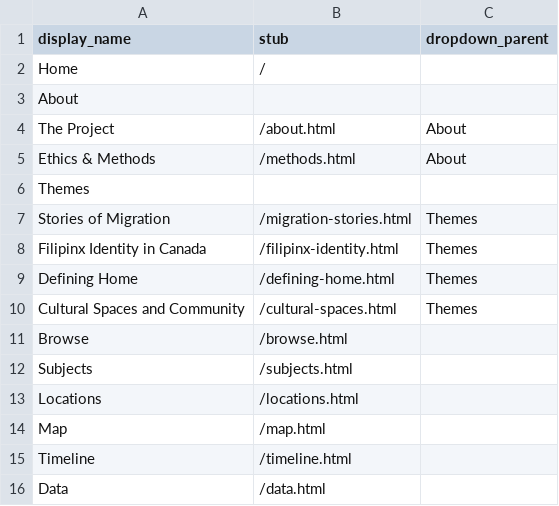
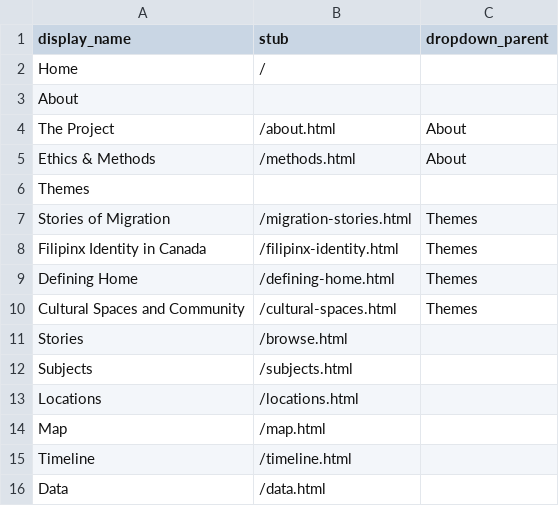
Before and after one commit to KuwentongPamamahay/kuwentongpamamahay.github.io, a CSV file: _data/config-nav.csv, drawn as a sheet.

```diff
--- a/_data/config-nav.csv
+++ b/_data/config-nav.csv
@@ -10,3 +10,3 @@ Defining Home,/defining-home.html,Themes
 Cultural Spaces and Community,/cultural-spaces.html,Themes
-Browse,/browse.html,
+Stories,/browse.html,
 Subjects,/subjects.html,
```
Also changed, not shown: _data/kp_metadata.csv, 4 other files.
